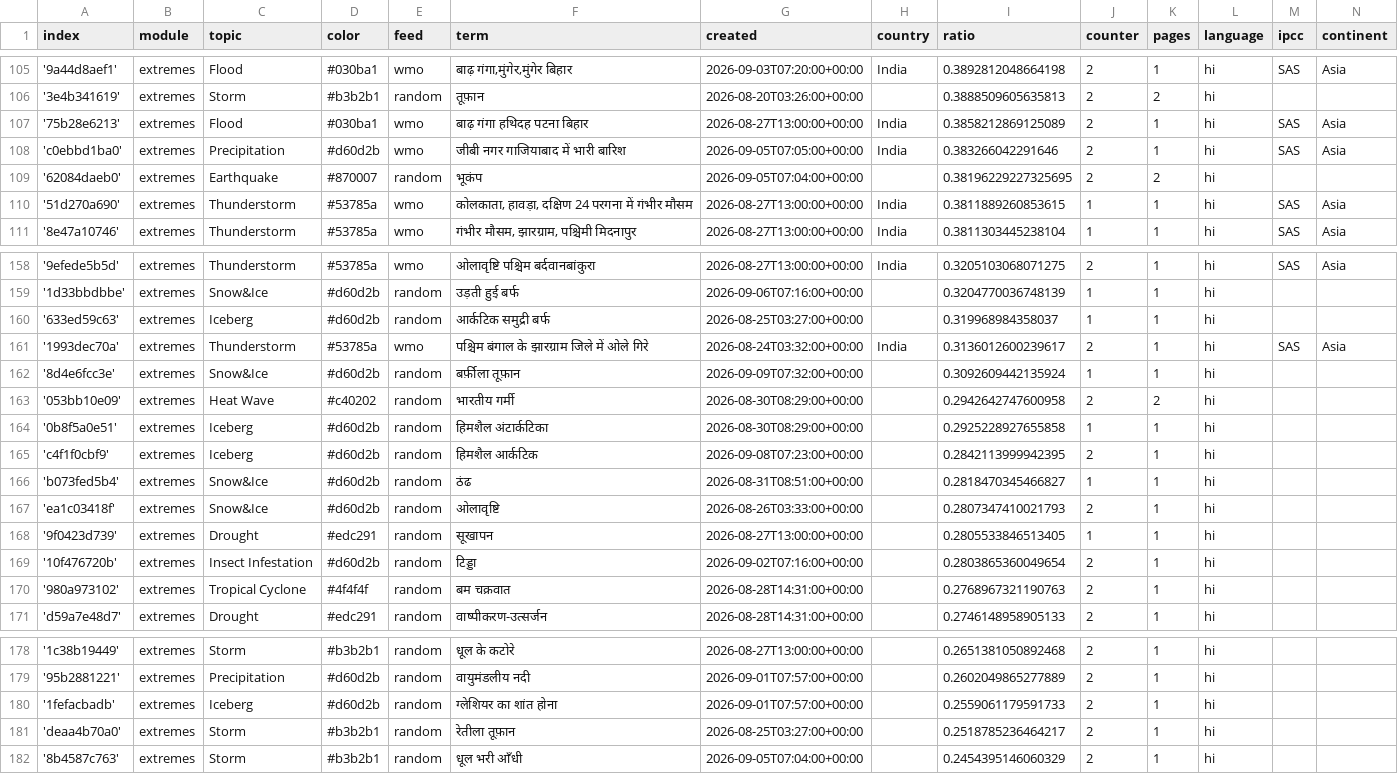
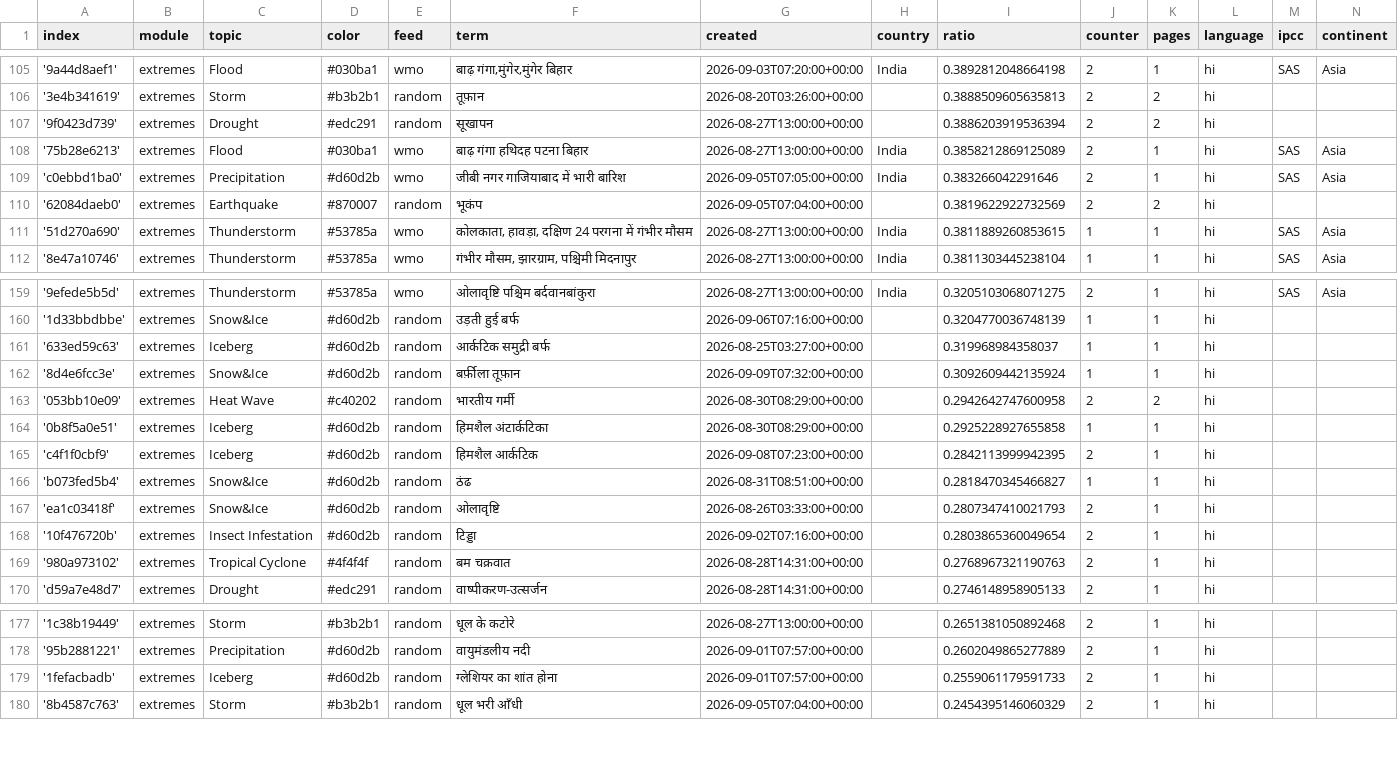
Before and after one commit to hannak555-news/HindiExtremes, a CSV file: terms.csv, drawn as a sheet; only a part is shown, gaps mark what is left out.

Commit message:
Commit from GitHub Actions (harvest:0.0)

```diff
--- a/terms.csv
+++ b/terms.csv
@@ -106,5 +106,6 @@ index,module,topic,color,feed,term,created,country,ratio,counter,pages,language,
 '3e4b341619',extremes,Storm,#b3b2b1,random,तूफ़ान,2026-08-20T03:26:00+00:00,,0.3888509605635813,2,2,hi,,
+'9f0423d739',extremes,Drought,#edc291,random,सूखापन,2026-08-27T13:00:00+00:00,,0.3886203919536394,2,2,hi,,
 '75b28e6213',extremes,Flood,#030ba1,wmo,बाढ़ गंगा हथिदह पटना बिहार,2026-08-27T13:00:00+00:00,India,0.3858212869125089,2,1,hi,SAS,Asia
 'c0ebbd1ba0',extremes,Precipitation,#d60d2b,wmo,जीबी नगर गाजियाबाद में भारी बारिश,2026-09-05T07:05:00+00:00,India,0.383266042291646,2,1,hi,SAS,Asia
-'62084daeb0',extremes,Earthquake,#870007,random,भूकंप,2026-09-05T07:04:00+00:00,,0.38196229227325695,2,2,hi,,
+'62084daeb0',extremes,Earthquake,#870007,random,भूकंप,2026-09-05T07:04:00+00:00,,0.3819622922732569,2,2,hi,,
 '51d270a690',extremes,Thunderstorm,#53785a,wmo,"कोलकाता, हावड़ा, दक्षिण 24 परगना में गंभीर मौसम",2026-08-27T13:00:00+00:00,India,0.3811889260853615,1,1,hi,SAS,Asia
@@ -160,3 +161,2 @@ index,module,topic,color,feed,term,created,country,ratio,counter,pages,language,
 '633ed59c63',extremes,Iceberg,#d60d2b,random,आर्कटिक समुद्री बर्फ,2026-08-25T03:27:00+00:00,,0.319968984358037,1,1,hi,,
-'1993dec70a',extremes,Thunderstorm,#53785a,wmo,पश्चिम बंगाल के झारग्राम जिले में ओले गिरे,2026-08-24T03:32:00+00:00,India,0.3136012600239617,2,1,hi,SAS,Asia
 '8d4e6fcc3e',extremes,Snow&Ice,#d60d2b,random,बर्फ़ीला तूफ़ान,2026-09-09T07:32:00+00:00,,0.3092609442135924,1,1,hi,,
@@ -167,3 +167,2 @@ index,module,topic,color,feed,term,created,country,ratio,counter,pages,language,
 'ea1c03418f',extremes,Snow&Ice,#d60d2b,random,ओलावृष्टि,2026-08-26T03:33:00+00:00,,0.2807347410021793,2,1,hi,,
-'9f0423d739',extremes,Drought,#edc291,random,सूखापन,2026-08-27T13:00:00+00:00,,0.2805533846513405,1,1,hi,,
 '10f476720b',extremes,Insect Infestation,#d60d2b,random,टिड्डा,2026-09-02T07:16:00+00:00,,0.2803865360049654,2,1,hi,,
@@ -180,3 +179,2 @@ index,module,topic,color,feed,term,created,country,ratio,counter,pages,language,
 '1fefacbadb',extremes,Iceberg,#d60d2b,random,ग्लेशियर का शांत होना,2026-09-01T07:57:00+00:00,,0.2559061179591733,2,1,hi,,
-'deaa4b70a0',extremes,Storm,#b3b2b1,random,रेतीला तूफ़ान,2026-08-25T03:27:00+00:00,,0.2518785236464217,2,1,hi,,
 '8b4587c763',extremes,Storm,#b3b2b1,random,धूल भरी आँधी,2026-09-05T07:04:00+00:00,,0.2454395146060329,2,1,hi,,
```
